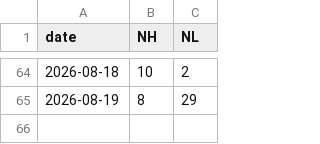
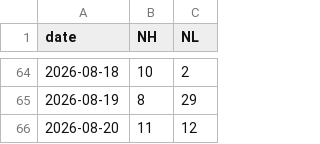
Before and after one commit to z1x2w3/a-share-nhnl, a CSV file: nhnl_history.csv, drawn as a sheet; only a part is shown, gaps mark what is left out; the diff names each change by its address in the sheet, - before the commit and + after, or states it on an @@ line.

```diff
--- a/nhnl_history.csv
+++ b/nhnl_history.csv
+row 66: 2026-08-20 | 11 | 12
```
Also changed, not shown: 1 other file.
